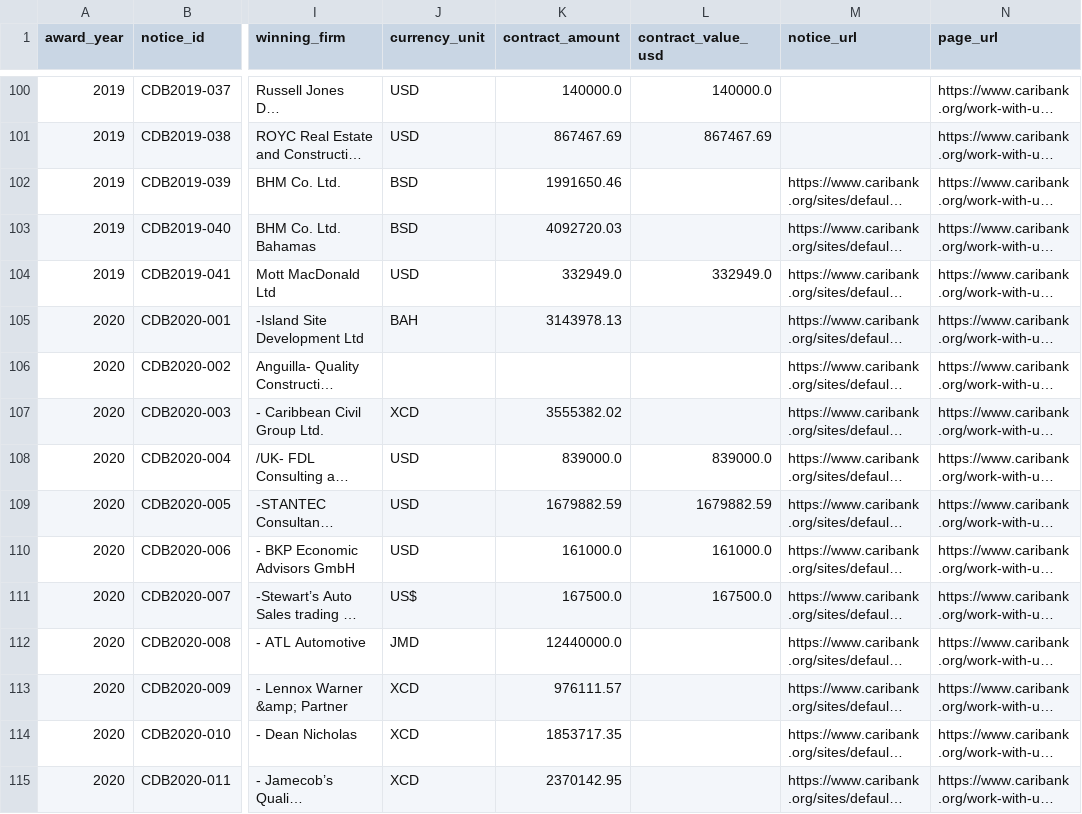
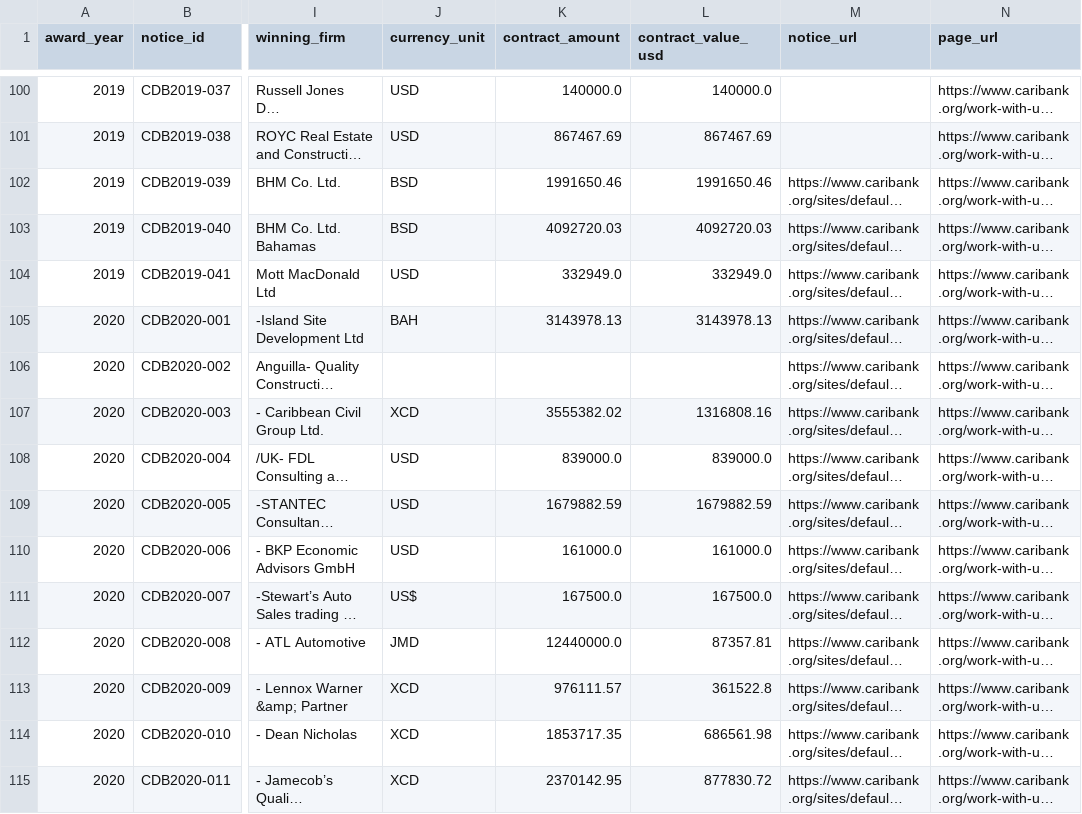
Before and after one commit to rubingwang/CapstoneWB, a CSV file: data/raw/cdb/cdb_lac_raw.csv, drawn as a sheet; only a part is shown, gaps mark what is left out; long unchanged cells end in …; the diff covers the shown part only; the diff names each change by its address in the sheet, - before the commit and + after, or states it on an @@ line.

```diff
--- a/data/raw/cdb/cdb_lac_raw.csv
+++ b/data/raw/cdb/cdb_lac_raw.csv
-L102 (contract_value_usd): (empty)
+L102 (contract_value_usd): 1991650.46
-L103 (contract_value_usd): (empty)
+L103 (contract_value_usd): 4092720.03
-L105 (contract_value_usd): (empty)
+L105 (contract_value_usd): 3143978.13
-L107 (contract_value_usd): (empty)
+L107 (contract_value_usd): 1316808.16
-L112 (contract_value_usd): (empty)
+L112 (contract_value_usd): 87357.81
-L113 (contract_value_usd): (empty)
+L113 (contract_value_usd): 361522.8
-L114 (contract_value_usd): (empty)
+L114 (contract_value_usd): 686561.98
-L115 (contract_value_usd): (empty)
+L115 (contract_value_usd): 877830.72
```
Also changed, not shown: 133 edited cells elsewhere in this file, 3 other files.
